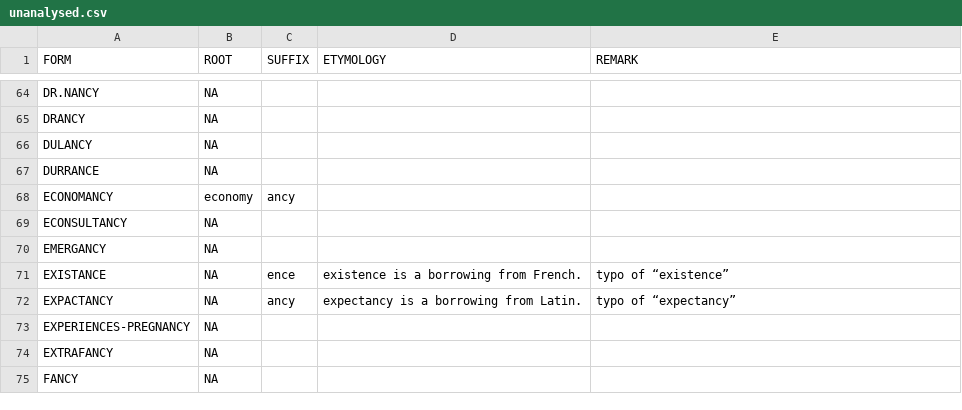
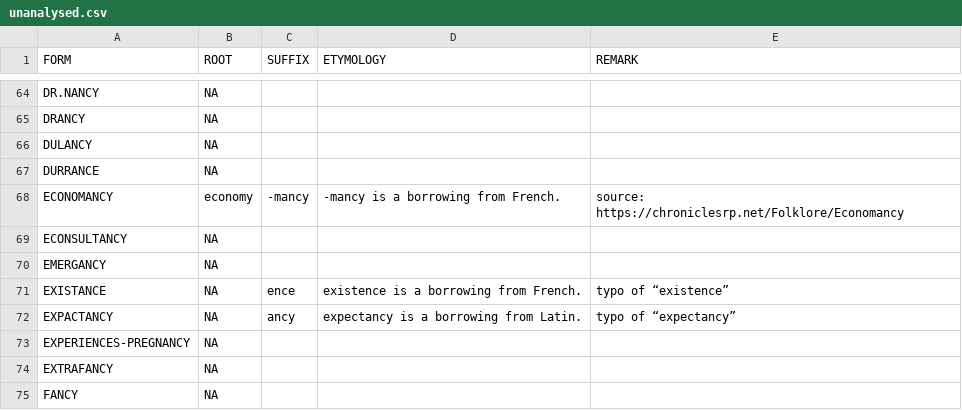
Before and after one commit to complexico/ance-ancy-suffix, a CSV file: data-raw/unanalysed.csv, drawn as a sheet; only a part is shown, gaps mark what is left out.

Commit message:
Edit unanalysed + modify .qmd with the unanalysed data.

```diff
--- a/data-raw/unanalysed.csv
+++ b/data-raw/unanalysed.csv
@@ -67,3 +67,3 @@ DULANCY	NA
 DURRANCE	NA			
-ECONOMANCY	economy	ancy		
+ECONOMANCY	economy	-mancy	-mancy is a borrowing from French.	source: https://chroniclesrp.net/Folklore/Economancy
 ECONSULTANCY	NA			
```
Also changed, not shown: 1 other file.
